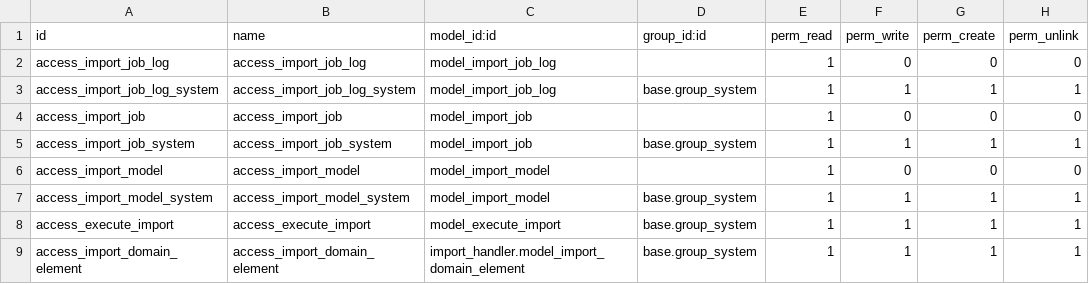
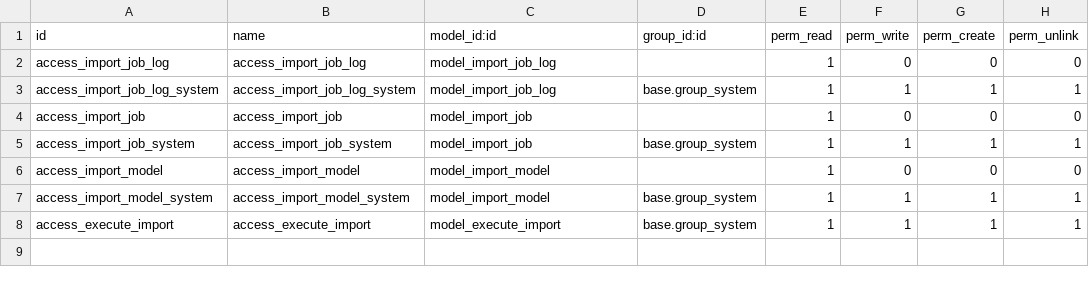
Before and after one commit to Oodinonnini/community-tools, a CSV file: import_handler/security/ir.model.access.csv, drawn as a sheet.

```diff
--- a/import_handler/security/ir.model.access.csv
+++ b/import_handler/security/ir.model.access.csv
@@ -8,2 +8 @@ access_import_model_system,access_import_model_system,model_import_model,base.gr
 access_execute_import, access_execute_import,model_execute_import,base.group_system,1,1,1,1
-access_import_domain_element,access_import_domain_element,import_handler.model_import_domain_element,base.group_system,1,1,1,1
```
Also changed, not shown: 6 other files.
